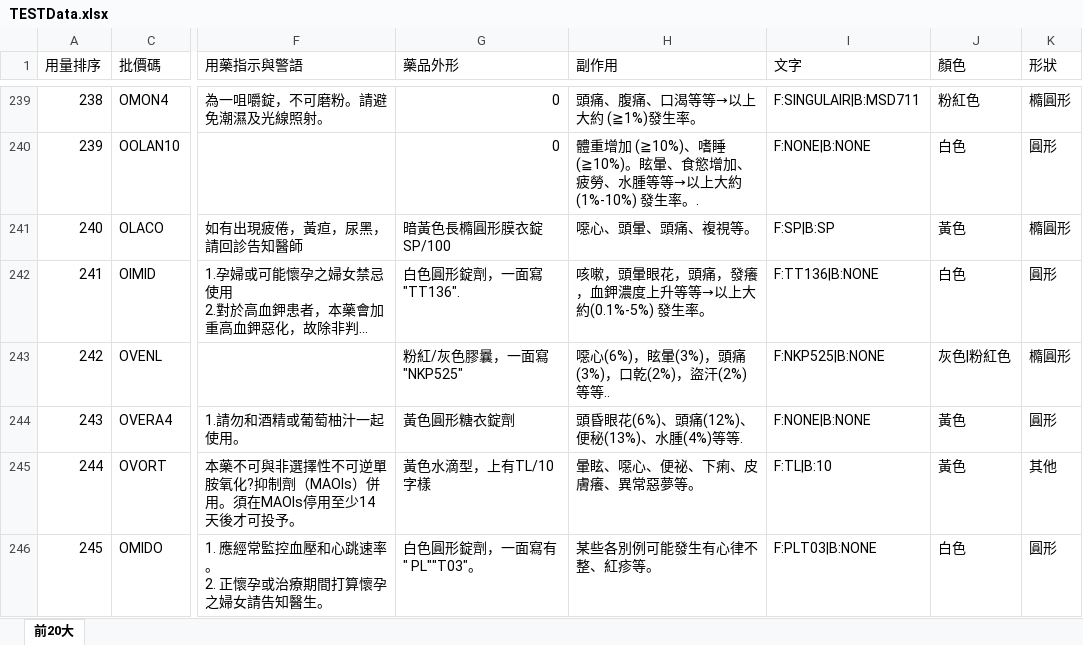
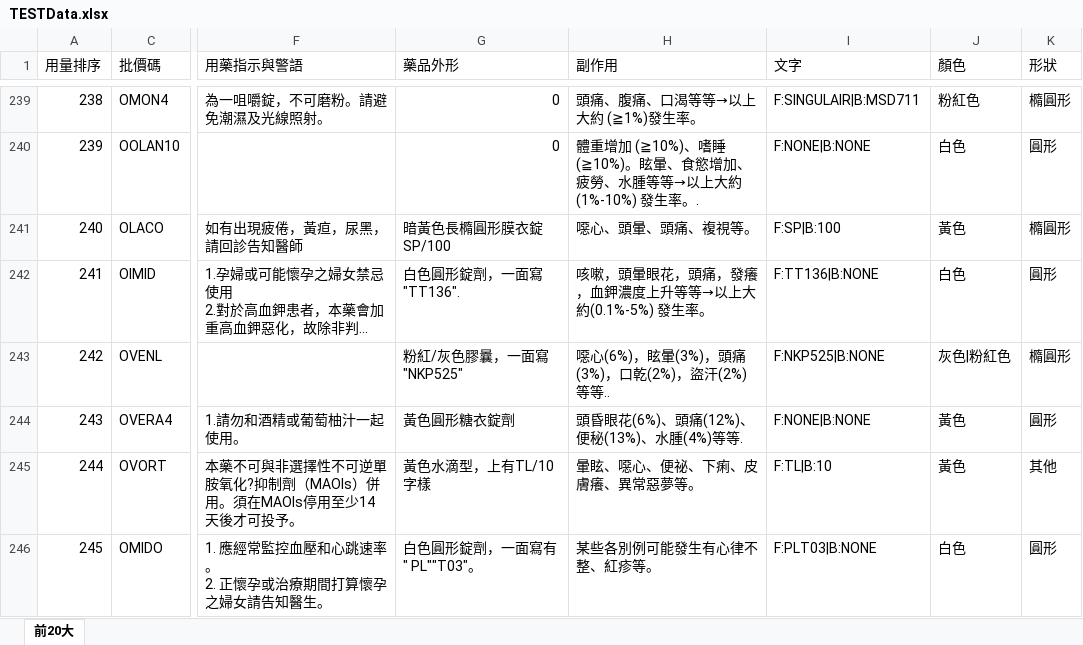
Before and after one commit to hanzelnut188/Pill_Identification_OCR-based2, an Excel workbook: data/TESTData.xlsx, sheet 前20大, drawn as a sheet; only a part is shown, gaps mark what is left out; long unchanged cells end in …; values as stored, in another font and other column widths than the file's, no borders; the diff names each change by its address in the sheet, - before the commit and + after, or states it on an @@ line.

```diff
--- a/data/TESTData.xlsx (sheet 前20大)
+++ b/data/TESTData.xlsx (sheet 前20大)
-I241 (文字): F:SP|B:SP
+I241 (文字): F:SP|B:100
```
Also changed, not shown: 6 other files.
